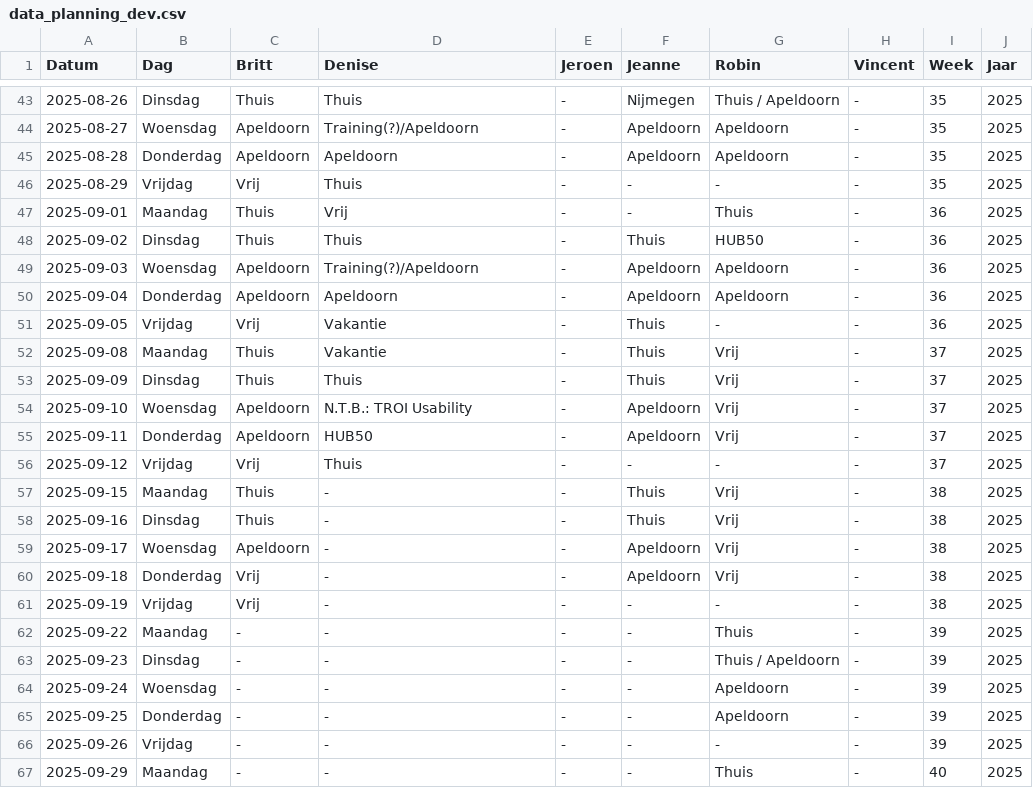
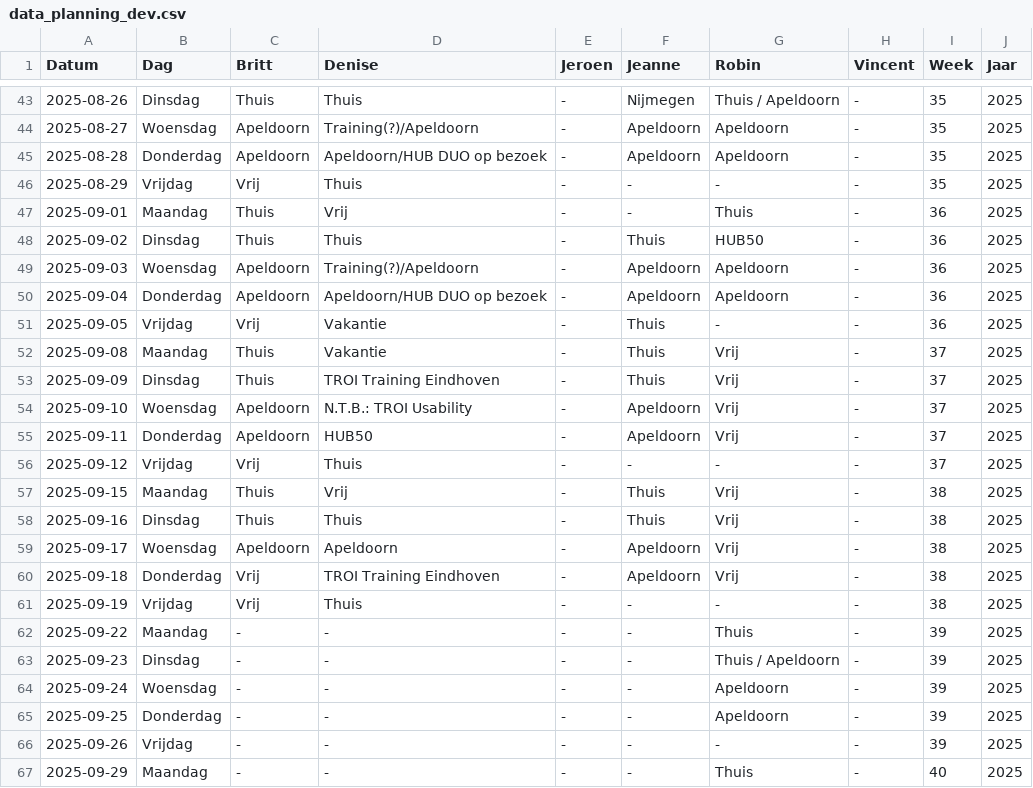
Before and after one commit to Britttvg/planning-tool, a CSV file: src/data/data_planning_dev.csv, drawn as a sheet; only a part is shown, gaps mark what is left out.

Commit message:
Update CSV src/data/data_planning_dev.csv, time 2025-08-19 07:44:27.346729

```diff
--- a/src/data/data_planning_dev.csv
+++ b/src/data/data_planning_dev.csv
@@ -44,3 +44,3 @@ Datum,Dag,Britt,Denise,Jeroen,Jeanne,Robin,Vincent,Week,Jaar
 2025-08-27,Woensdag,Apeldoorn,Training(?)/Apeldoorn,-,Apeldoorn,Apeldoorn,-,35,2025
-2025-08-28,Donderdag,Apeldoorn,Apeldoorn,-,Apeldoorn,Apeldoorn,-,35,2025
+2025-08-28,Donderdag,Apeldoorn,Apeldoorn/HUB DUO op bezoek,-,Apeldoorn,Apeldoorn,-,35,2025
 2025-08-29,Vrijdag,Vrij,Thuis,-,-,-,-,35,2025
@@ -49,6 +49,6 @@ Datum,Dag,Britt,Denise,Jeroen,Jeanne,Robin,Vincent,Week,Jaar
 2025-09-03,Woensdag,Apeldoorn,Training(?)/Apeldoorn,-,Apeldoorn,Apeldoorn,-,36,2025
-2025-09-04,Donderdag,Apeldoorn,Apeldoorn,-,Apeldoorn,Apeldoorn,-,36,2025
+2025-09-04,Donderdag,Apeldoorn,Apeldoorn/HUB DUO op bezoek,-,Apeldoorn,Apeldoorn,-,36,2025
 2025-09-05,Vrijdag,Vrij,Vakantie,-,Thuis,-,-,36,2025
 2025-09-08,Maandag,Thuis,Vakantie,-,Thuis,Vrij,-,37,2025
-2025-09-09,Dinsdag,Thuis,Thuis,-,Thuis,Vrij,-,37,2025
+2025-09-09,Dinsdag,Thuis,TROI Training Eindhoven,-,Thuis,Vrij,-,37,2025
 2025-09-10,Woensdag,Apeldoorn,N.T.B.: TROI Usability,-,Apeldoorn,Vrij,-,37,2025
@@ -56,7 +56,7 @@ Datum,Dag,Britt,Denise,Jeroen,Jeanne,Robin,Vincent,Week,Jaar
 2025-09-12,Vrijdag,Vrij,Thuis,-,-,-,-,37,2025
-2025-09-15,Maandag,Thuis,-,-,Thuis,Vrij,-,38,2025
-2025-09-16,Dinsdag,Thuis,-,-,Thuis,Vrij,-,38,2025
-2025-09-17,Woensdag,Apeldoorn,-,-,Apeldoorn,Vrij,-,38,2025
-2025-09-18,Donderdag,Vrij,-,-,Apeldoorn,Vrij,-,38,2025
-2025-09-19,Vrijdag,Vrij,-,-,-,-,-,38,2025
+2025-09-15,Maandag,Thuis,Vrij,-,Thuis,Vrij,-,38,2025
+2025-09-16,Dinsdag,Thuis,Thuis,-,Thuis,Vrij,-,38,2025
+2025-09-17,Woensdag,Apeldoorn,Apeldoorn,-,Apeldoorn,Vrij,-,38,2025
+2025-09-18,Donderdag,Vrij,TROI Training Eindhoven,-,Apeldoorn,Vrij,-,38,2025
+2025-09-19,Vrijdag,Vrij,Thuis,-,-,-,-,38,2025
 2025-09-22,Maandag,-,-,-,-,Thuis,-,39,2025
```
